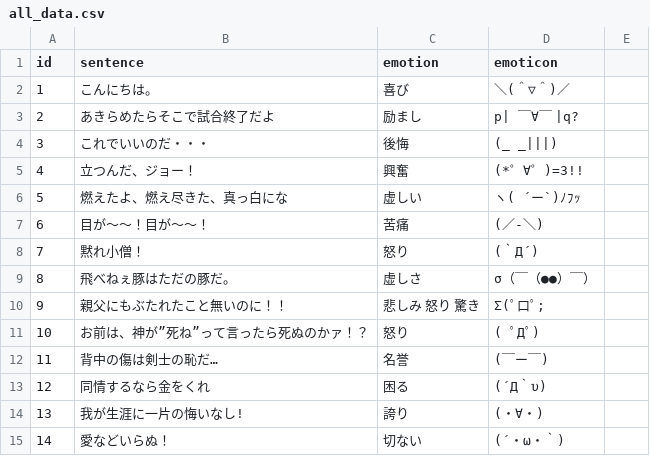
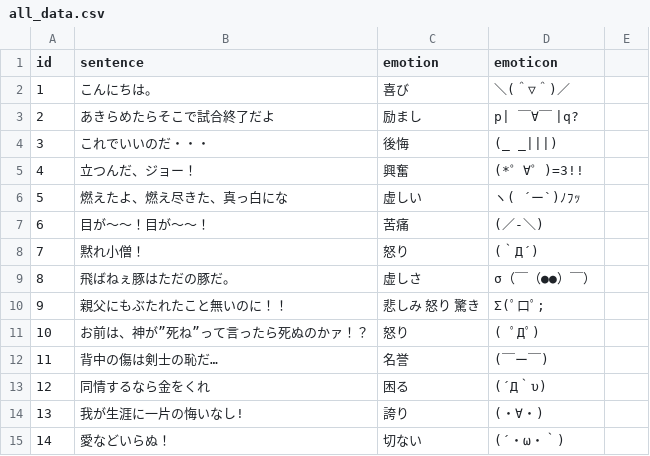
Before and after one commit to i09158knct/emoticon_reasoning, a CSV file: all_data.csv, drawn as a sheet; only a part is shown.

Commit message:
どうしても気になったので

```diff
--- a/all_data.csv
+++ b/all_data.csv
@@ -8,3 +8,3 @@ id,sentence,emotion,emoticon,,
 7,黙れ小僧！,怒り,(｀Д´),,
-8,飛べねぇ豚はただの豚だ。,虚しさ,σ（￣（●●）￣）,,
+8,飛ばねぇ豚はただの豚だ。,虚しさ,σ（￣（●●）￣）,,
 9,親父にもぶたれたこと無いのに！！,悲しみ 怒り 驚き,Σ(ﾟ口ﾟ;,,
```
